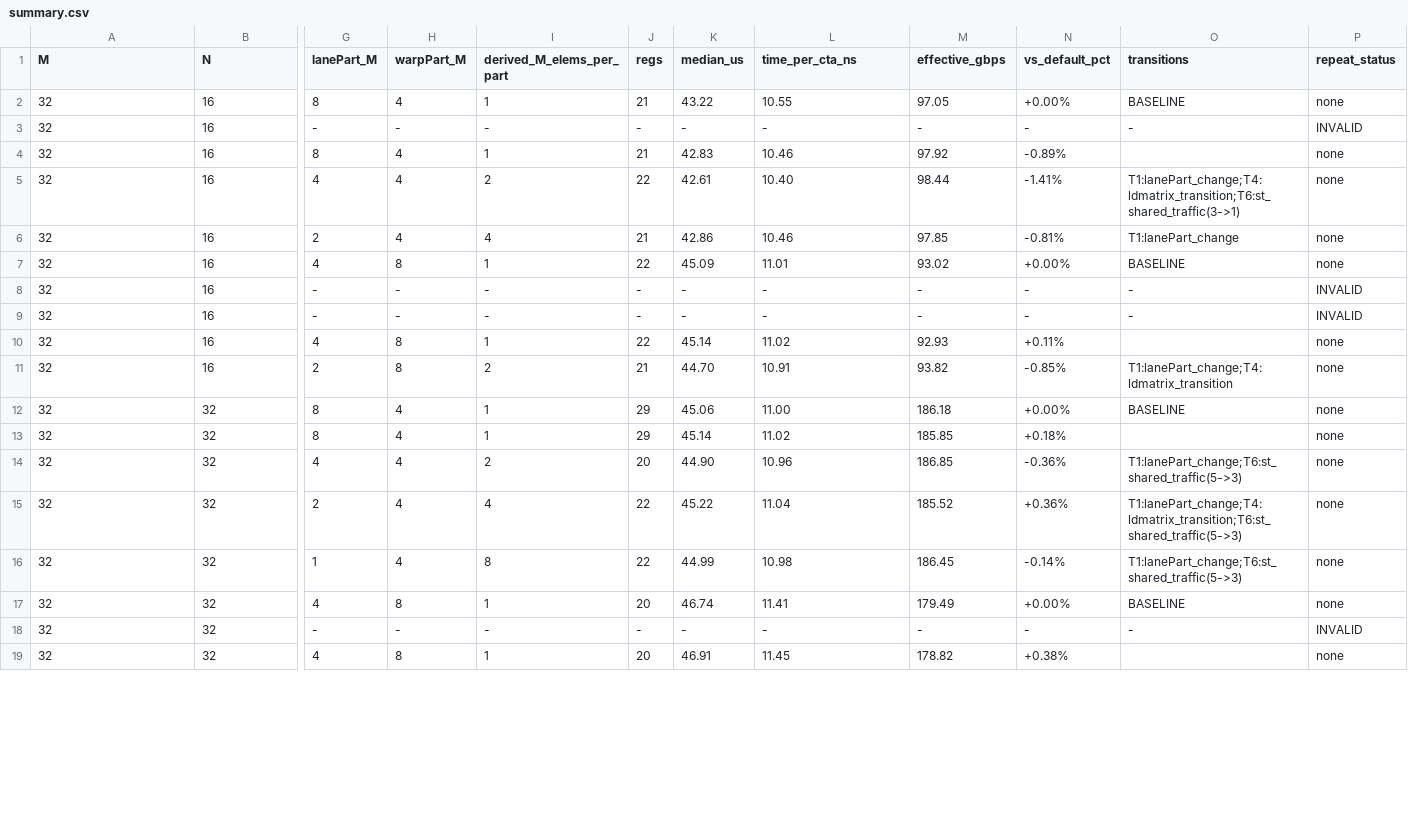
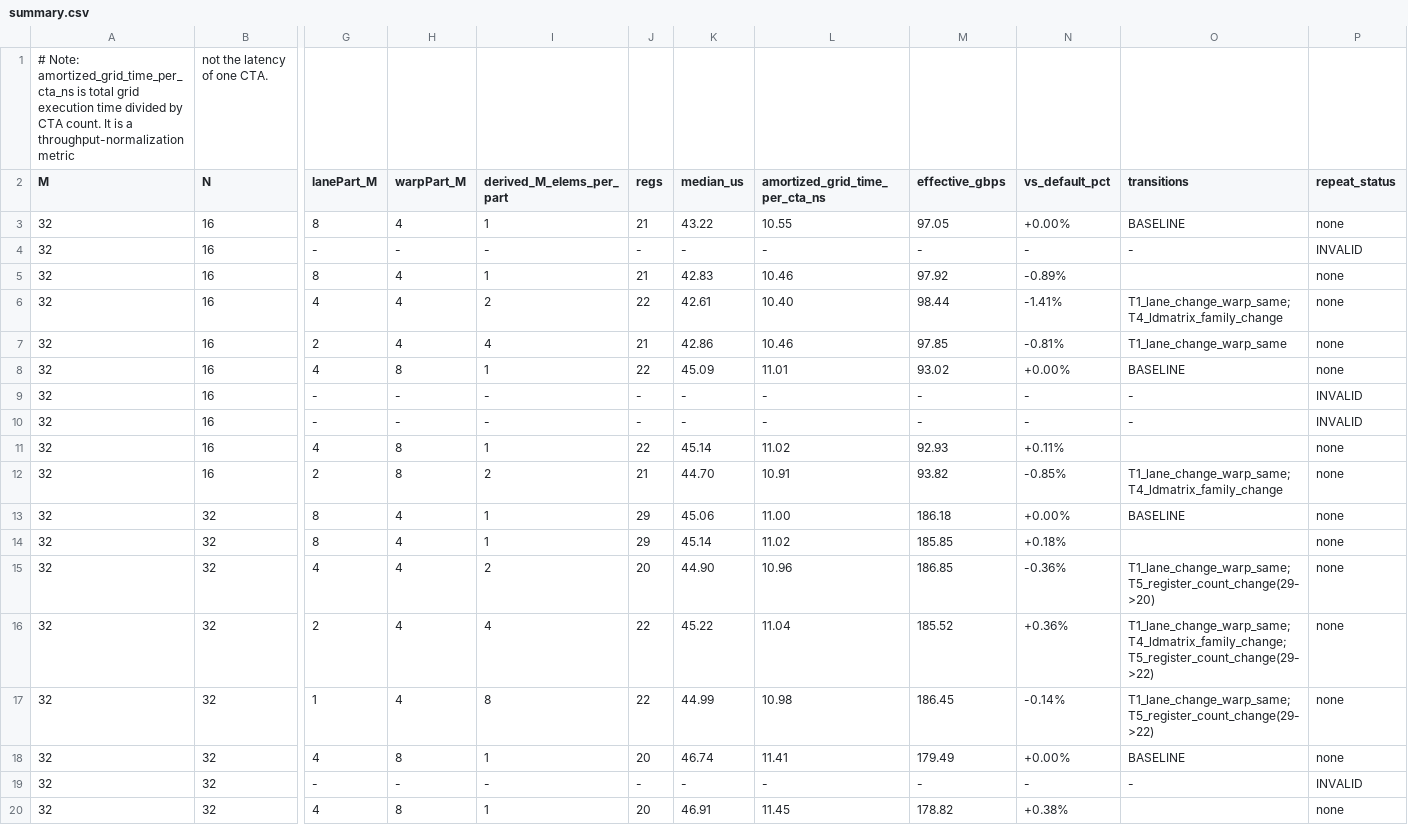
Before and after one commit to chenmiaoming/triton, a CSV file: experiments/tma_reduction_layout/results/phase2/sweep/summary.csv, drawn as a sheet; only a part is shown, gaps mark what is left out; addresses are those after the commit; rows hold the shown columns only; the diff covers the shown part only; the diff names each change by its address in the sheet, - before the commit and + after, or states it on an @@ line.

Commit message:
fix(experiments): audit and tighten Phase 2 metrics, transitions, and reproducibility hygiene
- Fix script reproducibility by correctly placing get_physical_regs before classify_structural_transitions
- Add unit test test_classify_structural_transitions() validating synthetic cases T1-T5
- Remove automatic T6:st_shared_traffic semantic classification from transitions
- Mark B=4096 sweep as exploratory_multi_cta with steady_state_established = false
- Refactor launch overhead explanation to flat duration consistent with insufficient work or fixed device costs
- Rename time_per_cta to amortized_grid_time_per_cta_ns with throughput-normalization notes
- Query sm_count dynamically from environment rather than hardcoding 132 SM calculation
- Clarify reduction-axis lane partition correlation vs warp partition (11/15 T1, 4/15 T2, 0/15 T3)
- Update repeat validation status strings to within_run_gt3_reproduced / within_run_direction_reproduced
- Enhance validate_evidence.py with synthetic unit tests, re-derivation checks, and canonical CSV/MD byte checks

```diff
--- a/experiments/tma_reduction_layout/results/phase2/sweep/summary.csv
+++ b/experiments/tma_reduction_layout/results/phase2/sweep/summary.csv
+row 1: # Note: amortized_grid_time_per_cta_ns is total grid execution time divided by CTA count. It is a throughput-normalization metric | not the latency of one CTA.
-L2: time_per_cta_ns
+L2: amortized_grid_time_per_cta_ns
-O6 (transitions): T1:lanePart_change;T4:ldmatrix_transition;T6:st_shared_traffic(3->1)
+O6 (transitions): T1_lane_change_warp_same;T4_ldmatrix_family_change
-O7 (transitions): T1:lanePart_change
+O7 (transitions): T1_lane_change_warp_same
-O12 (transitions): T1:lanePart_change;T4:ldmatrix_transition
+O12 (transitions): T1_lane_change_warp_same;T4_ldmatrix_family_change
-O15 (transitions): T1:lanePart_change;T6:st_shared_traffic(5->3)
+O15 (transitions): T1_lane_change_warp_same;T5_register_count_change(29->20)
-O16 (transitions): T1:lanePart_change;T4:ldmatrix_transition;T6:st_shared_traffic(5->3)
+O16 (transitions): T1_lane_change_warp_same;T4_ldmatrix_family_change;T5_register_count_change(29->22)
-O17 (transitions): T1:lanePart_change;T6:st_shared_traffic(5->3)
+O17 (transitions): T1_lane_change_warp_same;T5_register_count_change(29->22)
```
Also changed, not shown: 94 edited cells elsewhere in this file, 12 other files.
